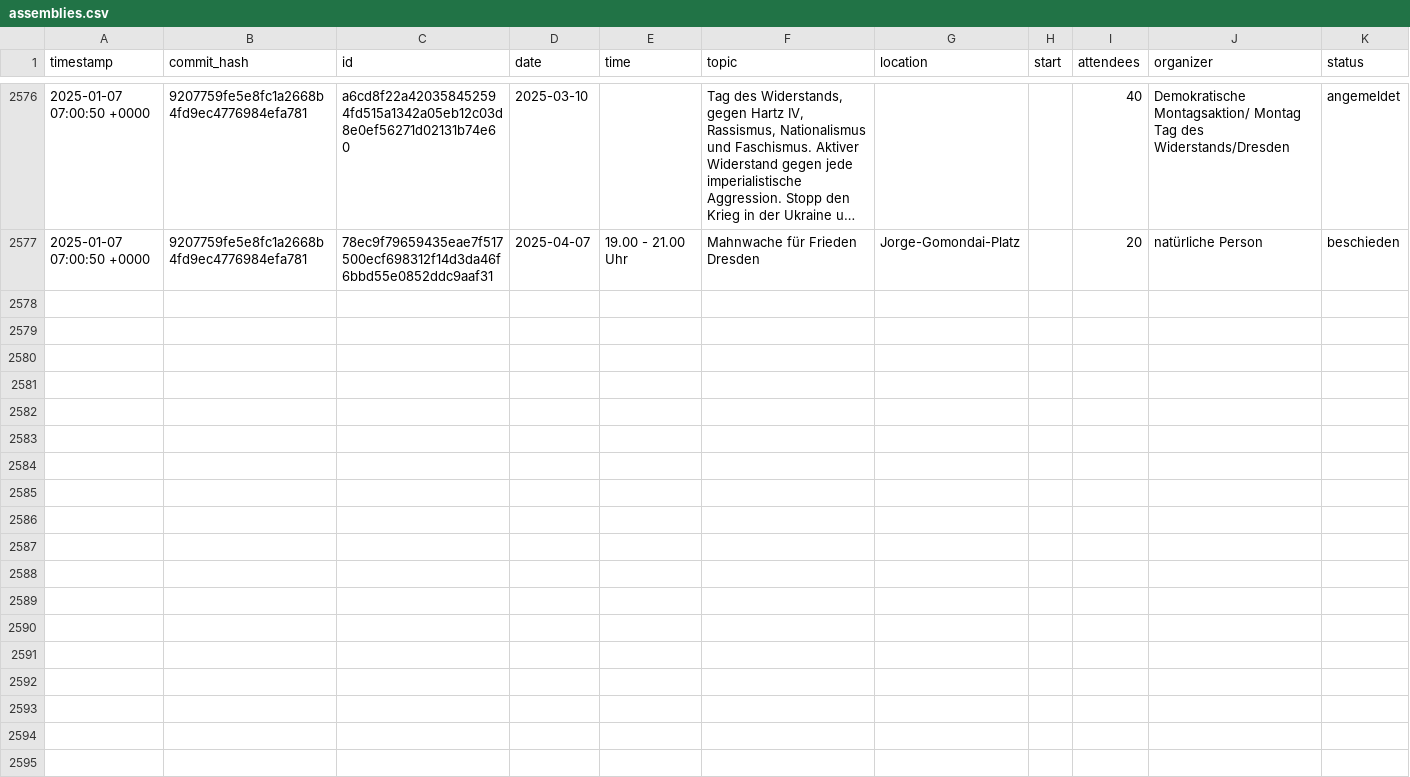
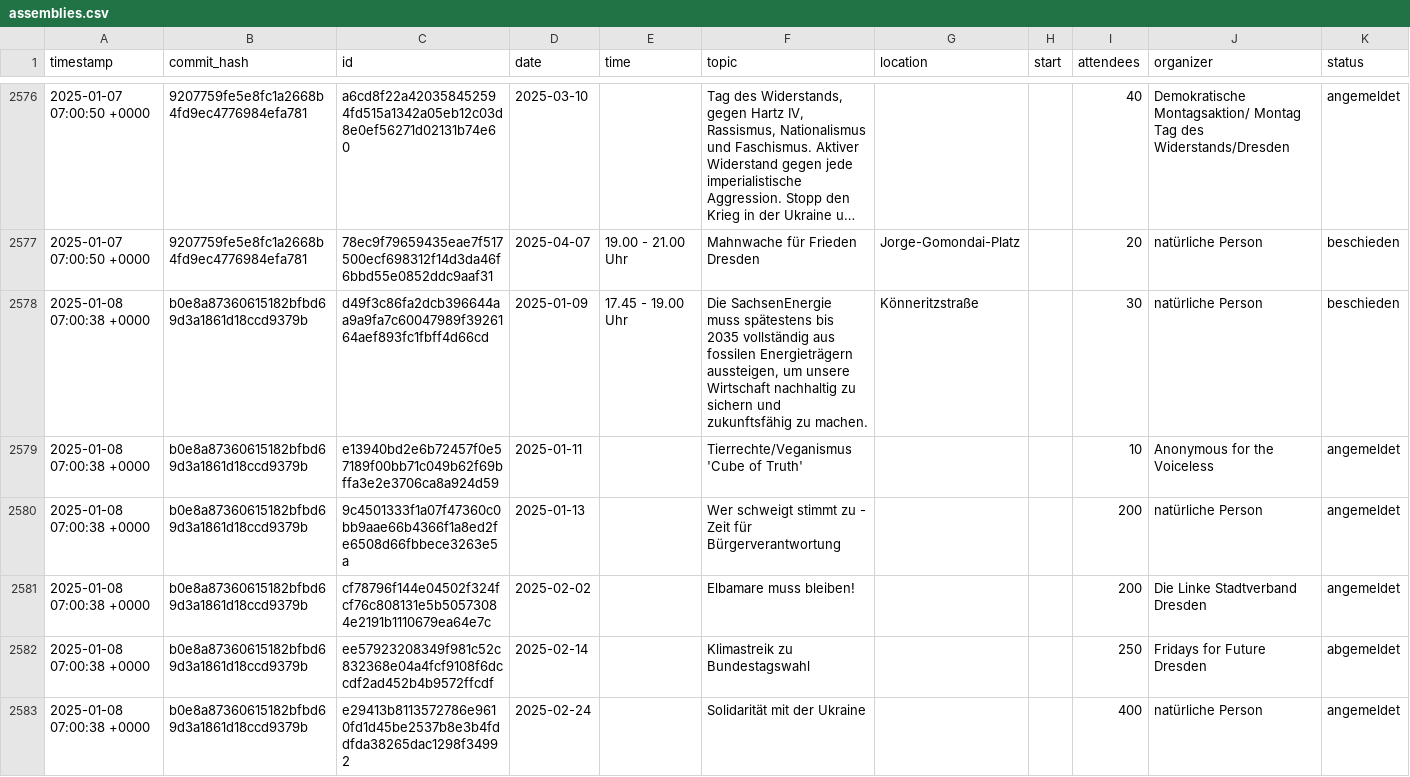
Before and after one commit to kiliankoe/versammlungen-in-dresden, a CSV file: assemblies.csv, drawn as a sheet; only a part is shown, gaps mark what is left out; long unchanged cells end in …; the diff names each change by its address in the sheet, - before the commit and + after, or states it on an @@ line.

```diff
--- a/assemblies.csv
+++ b/assemblies.csv
+row 2578: 2025-01-08 07:00:38 +0000 | b0e8a87360615182bfbd69d3a1861d18ccd9379b | d49f3c86fa2dcb396644aa9a9fa7c60047989f3926164aef893fc1fbff4d66cd | 2025-01-09 | 17.45 - 19.00 Uhr | Die SachsenEnergie muss spätestens bis 2035 vollständig aus fossilen Energieträgern aussteigen, um unsere Wirtschaft nachhaltig zu sichern und zukunftsfähig zu machen. | Könneritzstraße |  | 30 | natürliche Person | beschieden
+row 2579: 2025-01-08 07:00:38 +0000 | b0e8a87360615182bfbd69d3a1861d18ccd9379b | e13940bd2e6b72457f0e57189f00bb71c049b62f69bffa3e2e3706ca8a924d59 | 2025-01-11 |  | Tierrechte/Veganismus 'Cube of Truth' |  |  | 10 | Anonymous for the Voiceless | angemeldet
+row 2580: 2025-01-08 07:00:38 +0000 | b0e8a87360615182bfbd69d3a1861d18ccd9379b | 9c4501333f1a07f47360c0bb9aae66b4366f1a8ed2fe6508d66fbbece3263e5a | 2025-01-13 |  | Wer schweigt stimmt zu - Zeit für Bürgerverantwortung |  |  | 200 | natürliche Person | angemeldet
+row 2581: 2025-01-08 07:00:38 +0000 | b0e8a87360615182bfbd69d3a1861d18ccd9379b | cf78796f144e04502f324fcf76c808131e5b50573084e2191b1110679ea64e7c | 2025-02-02 |  | Elbamare muss bleiben! |  |  | 200 | Die Linke Stadtverband Dresden | angemeldet
+row 2582: 2025-01-08 07:00:38 +0000 | b0e8a87360615182bfbd69d3a1861d18ccd9379b | ee57923208349f981c52c832368e04a4fcf9108f6dccdf2ad452b4b9572ffcdf | 2025-02-14 |  | Klimastreik zu Bundestagswahl |  |  | 250 | Fridays for Future Dresden | abgemeldet
+row 2583: 2025-01-08 07:00:38 +0000 | b0e8a87360615182bfbd69d3a1861d18ccd9379b | e29413b8113572786e9610fd1d45be2537b8e3b4fddfda38265dac1298f34992 | 2025-02-24 |  | Solidarität mit der Ukraine |  |  | 400 | natürliche Person | angemeldet
```
